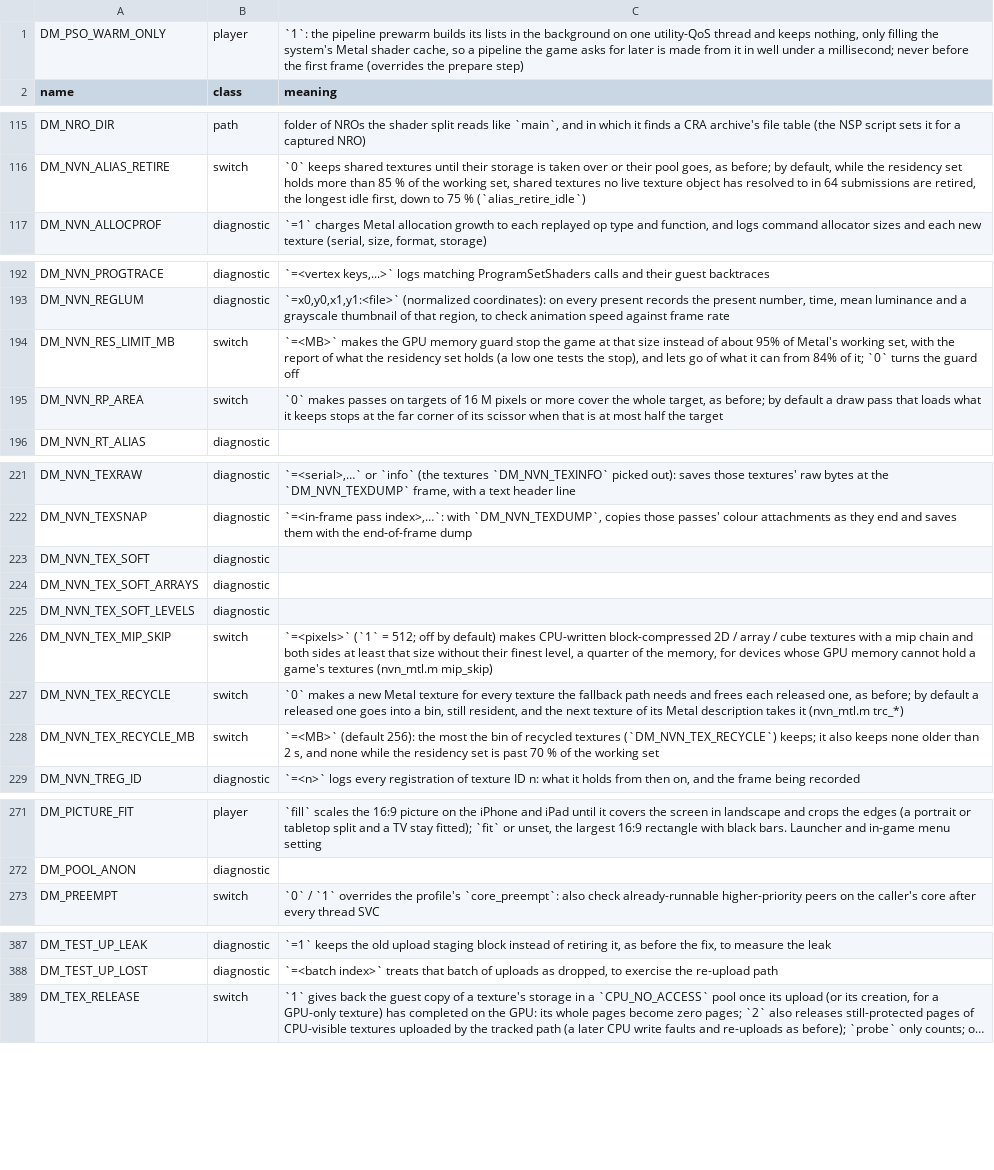
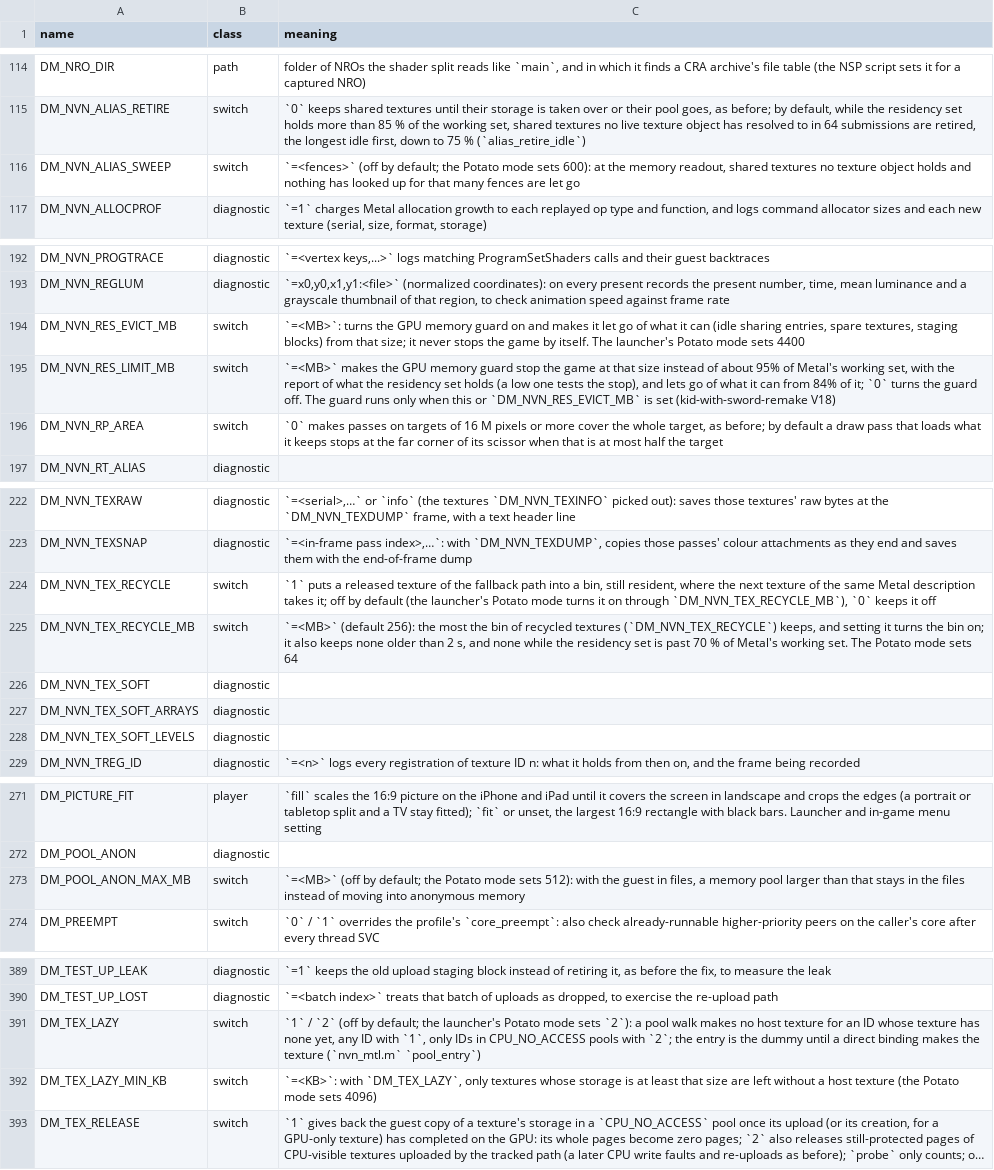
Before and after one commit to Melonboy22/greenhat-game, a TSV file: docs/env_switches.tsv, drawn as a sheet; only a part is shown, gaps mark what is left out; long unchanged cells end in …; removed rows and columns are numbered as before the commit, all else as after; the diff names each change by its address in the sheet, - before the commit and + after, or states it on an @@ line.

```diff
--- a/docs/env_switches.tsv
+++ b/docs/env_switches.tsv
@@ row 1 moved to row 318: DM_PSO_WARM_ONLY @@
+row 116: DM_NVN_ALIAS_SWEEP | switch | `=<fences>` (off by default; the Potato mode sets 600): at the memory readout, shared textures no texture object holds and nothing has looked up for that many fences are let go
+row 194: DM_NVN_RES_EVICT_MB | switch | `=<MB>`: turns the GPU memory guard on and makes it let go of what it can (idle sharing entries, spare textures, staging blocks) from that size; it never stops the game by itself. The launcher's Potato mode sets 4400
-C195 (meaning): …the guard off
+C195 (meaning): …the guard off. The guard runs only when this or `DM_NVN_RES_EVICT_MB` is set (kid-with-sword-remake V18)
+row 224: DM_NVN_TEX_RECYCLE | switch | `1` puts a released texture of the fallback path into a bin, still resident, where the next texture of the same Metal description takes it; off by default (the launcher's Potato mode turns it on through `DM_NVN_TEX_RECYCLE_MB`), `0` keeps it off
+row 225: DM_NVN_TEX_RECYCLE_MB | switch | `=<MB>` (default 256): the most the bin of recycled textures (`DM_NVN_TEX_RECYCLE`) keeps, and setting it turns the bin on; it also keeps none older than 2 s, and none while the residency set is past 70 % of Metal's working set. The Potato mode sets 64
-row 226: DM_NVN_TEX_MIP_SKIP | switch | `=<pixels>` (`1` = 512; off by default) makes CPU-written block-compressed 2D / array / cube textures with a mip chain and both sides at least that size without their finest level, a quarter of the memory, for devices whose GPU memory cannot hold a game's textures (nvn_mtl.m mip_skip)
-row 227: DM_NVN_TEX_RECYCLE | switch | `0` makes a new Metal texture for every texture the fallback path needs and frees each released one, as before; by default a released one goes into a bin, still resident, and the next texture of its Metal description takes it (nvn_mtl.m trc_*)
-row 228: DM_NVN_TEX_RECYCLE_MB | switch | `=<MB>` (default 256): the most the bin of recycled textures (`DM_NVN_TEX_RECYCLE`) keeps; it also keeps none older than 2 s, and none while the residency set is past 70 % of the working set
+row 273: DM_POOL_ANON_MAX_MB | switch | `=<MB>` (off by default; the Potato mode sets 512): with the guest in files, a memory pool larger than that stays in the files instead of moving into anonymous memory
+row 391: DM_TEX_LAZY | switch | `1` / `2` (off by default; the launcher's Potato mode sets `2`): a pool walk makes no host texture for an ID whose texture has none yet, any ID with `1`, only IDs in CPU_NO_ACCESS pools with `2`; the entry is the dummy until a direct binding makes the texture (`nvn_mtl.m` `pool_entry`)
+row 392: DM_TEX_LAZY_MIN_KB | switch | `=<KB>`: with `DM_TEX_LAZY`, only textures whose storage is at least that size are left without a host texture (the Potato mode sets 4096)
```
Also changed, not shown: 1 other file.
